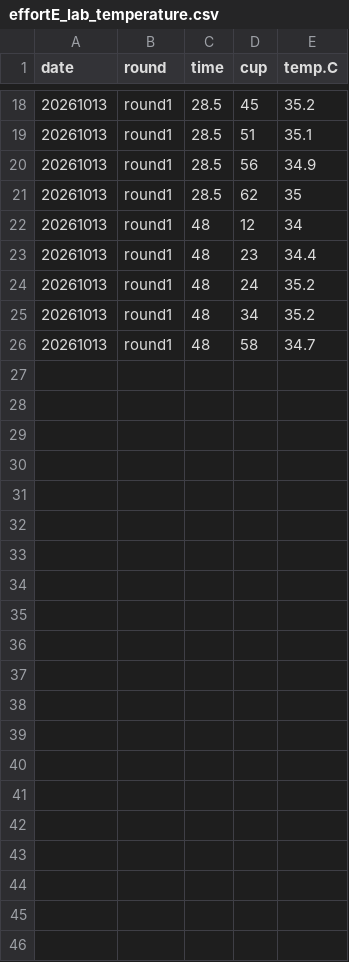
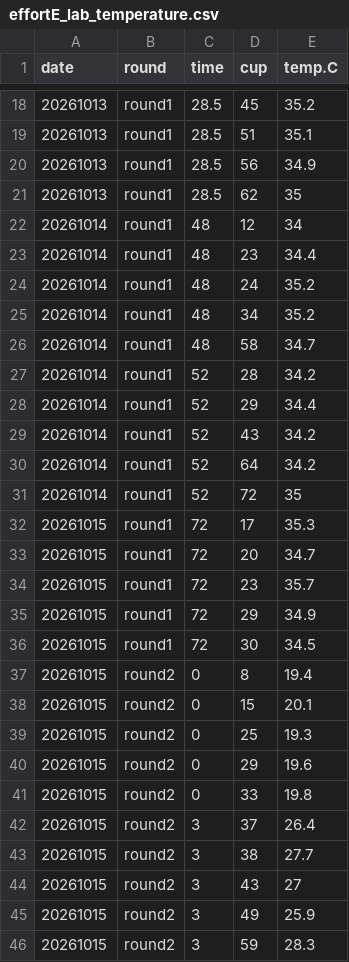
Before and after one commit to RobertsLab/project-gigas-conditioning, a CSV file: data/final-lab-survival/effortE_lab_temperature.csv, drawn as a sheet; only a part is shown, gaps mark what is left out.

Commit message:
updated data

```diff
--- a/data/final-lab-survival/effortE_lab_temperature.csv
+++ b/data/final-lab-survival/effortE_lab_temperature.csv
@@ -21,6 +21,26 @@ date,round,time,cup,temp.C
 20261013,round1,28.5,62,35
-20261013,round1,48,12,34
-20261013,round1,48,23,34.4
-20261013,round1,48,24,35.2
-20261013,round1,48,34,35.2
-20261013,round1,48,58,34.7
+20261014,round1,48,12,34
+20261014,round1,48,23,34.4
+20261014,round1,48,24,35.2
+20261014,round1,48,34,35.2
+20261014,round1,48,58,34.7
+20261014,round1,52,28,34.2
+20261014,round1,52,29,34.4
+20261014,round1,52,43,34.2
+20261014,round1,52,64,34.2
+20261014,round1,52,72,35
+20261015,round1,72,17,35.3
+20261015,round1,72,20,34.7
+20261015,round1,72,23,35.7
+20261015,round1,72,29,34.9
+20261015,round1,72,30,34.5
+20261015,round2,0,8,19.4
+20261015,round2,0,15,20.1
+20261015,round2,0,25,19.3
+20261015,round2,0,29,19.6
+20261015,round2,0,33,19.8
+20261015,round2,3,37,26.4
+20261015,round2,3,38,27.7
+20261015,round2,3,43,27
+20261015,round2,3,49,25.9
+20261015,round2,3,59,28.3
```
Also changed, not shown: 3 other files.
